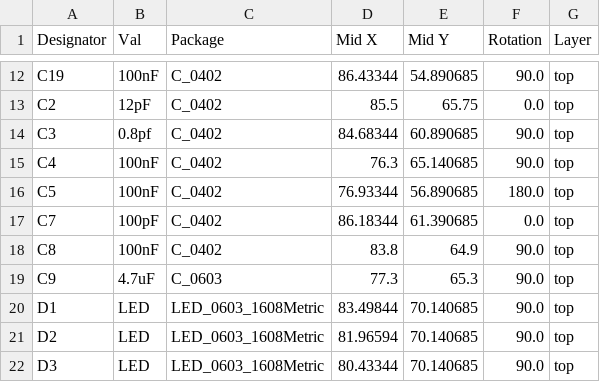
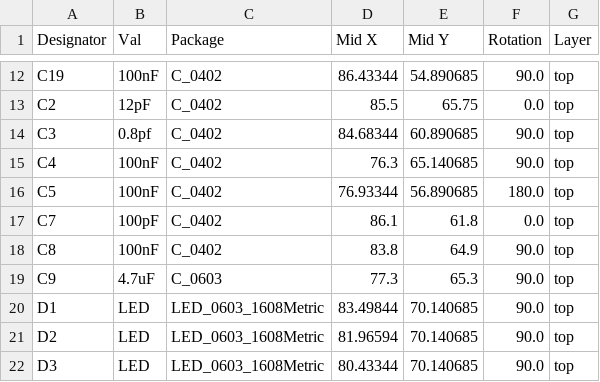
Before and after one commit to wadetb/tire-sensor, a CSV file: tire_sensor_jlcpcb/jlcpcb/production_files/CPL-tire_sensor_jlcpcb.csv, drawn as a sheet; only a part is shown, gaps mark what is left out.

```diff
--- a/tire_sensor_jlcpcb/jlcpcb/production_files/CPL-tire_sensor_jlcpcb.csv
+++ b/tire_sensor_jlcpcb/jlcpcb/production_files/CPL-tire_sensor_jlcpcb.csv
@@ -16,3 +16,3 @@ C4,100nF,C_0402,76.3,65.140685,90.0,top
 C5,100nF,C_0402,76.93344,56.890685,180.0,top
-C7,100pF,C_0402,86.18344,61.390685,0.0,top
+C7,100pF,C_0402,86.1,61.8,0.0,top
 C8,100nF,C_0402,83.8,64.9,90.0,top
```
Also changed, not shown: 17 other files.
